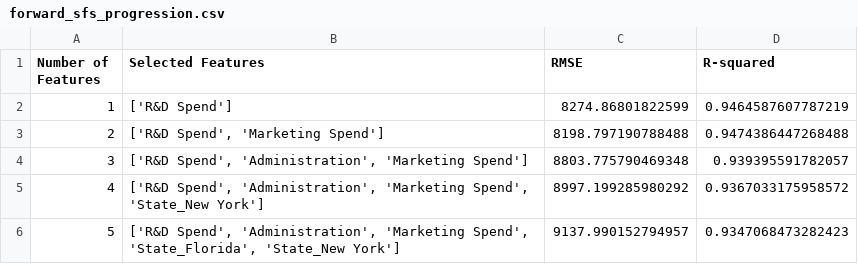
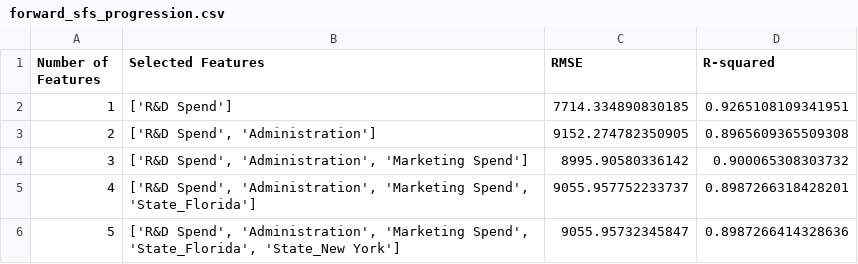
Before and after one commit to ryanlin19960221/AIoT-DIC2-MultipleLR, a CSV file: forward_sfs_progression.csv, drawn as a sheet.

```diff
--- a/forward_sfs_progression.csv
+++ b/forward_sfs_progression.csv
@@ -1,6 +1,6 @@
 Number of Features,Selected Features,RMSE,R-squared
-1,['R&D Spend'],8274.86801822599,0.9464587607787219
-2,"['R&D Spend', 'Marketing Spend']",8198.797190788488,0.9474386447268488
-3,"['R&D Spend', 'Administration', 'Marketing Spend']",8803.775790469348,0.939395591782057
-4,"['R&D Spend', 'Administration', 'Marketing Spend', 'State_New York']",8997.199285980292,0.9367033175958572
-5,"['R&D Spend', 'Administration', 'Marketing Spend', 'State_Florida', 'State_New York']",9137.990152794957,0.9347068473282423
+1,['R&D Spend'],7714.334890830185,0.9265108109341951
+2,"['R&D Spend', 'Administration']",9152.274782350905,0.8965609365509308
+3,"['R&D Spend', 'Administration', 'Marketing Spend']",8995.90580336142,0.900065308303732
+4,"['R&D Spend', 'Administration', 'Marketing Spend', 'State_Florida']",9055.957752233737,0.8987266318428201
+5,"['R&D Spend', 'Administration', 'Marketing Spend', 'State_Florida', 'State_New York']",9055.95732345847,0.8987266414328636
```
Also changed, not shown: elasticnet_ranking_progression.csv, exhaustive_search_progression.csv, 18 other files.
